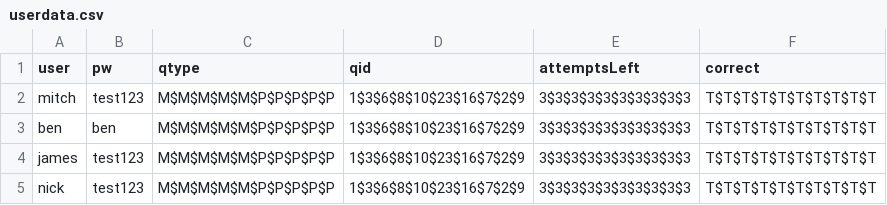
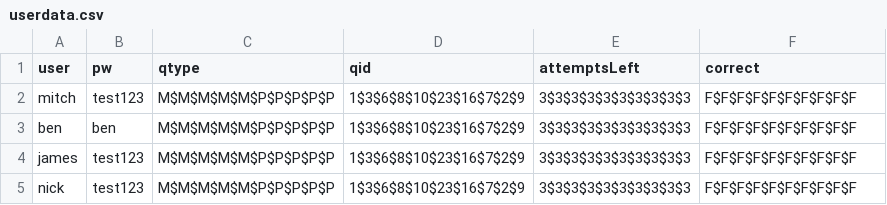
Before and after one commit to benvarian/networks-assignment, a CSV file: Test-Manager/fileio/userdata.csv, drawn as a sheet.

Commit message:
ready for pr

```diff
--- a/Test-Manager/fileio/userdata.csv
+++ b/Test-Manager/fileio/userdata.csv
@@ -1,5 +1,5 @@
 user,pw,qtype,qid,attemptsLeft,correct
-mitch,test123,M$M$M$M$M$P$P$P$P$P,1$3$6$8$10$23$16$7$2$9,3$3$3$3$3$3$3$3$3$3,T$T$T$T$T$T$T$T$T$T
-ben,ben,M$M$M$M$M$P$P$P$P$P,1$3$6$8$10$23$16$7$2$9,3$3$3$3$3$3$3$3$3$3,T$T$T$T$T$T$T$T$T$T
-james,test123,M$M$M$M$M$P$P$P$P$P,1$3$6$8$10$23$16$7$2$9,3$3$3$3$3$3$3$3$3$3,T$T$T$T$T$T$T$T$T$T
-nick,test123,M$M$M$M$M$P$P$P$P$P,1$3$6$8$10$23$16$7$2$9,3$3$3$3$3$3$3$3$3$3,T$T$T$T$T$T$T$T$T$T
+mitch,test123,M$M$M$M$M$P$P$P$P$P,1$3$6$8$10$23$16$7$2$9,3$3$3$3$3$3$3$3$3$3,F$F$F$F$F$F$F$F$F$F
+ben,ben,M$M$M$M$M$P$P$P$P$P,1$3$6$8$10$23$16$7$2$9,3$3$3$3$3$3$3$3$3$3,F$F$F$F$F$F$F$F$F$F
+james,test123,M$M$M$M$M$P$P$P$P$P,1$3$6$8$10$23$16$7$2$9,3$3$3$3$3$3$3$3$3$3,F$F$F$F$F$F$F$F$F$F
+nick,test123,M$M$M$M$M$P$P$P$P$P,1$3$6$8$10$23$16$7$2$9,3$3$3$3$3$3$3$3$3$3,F$F$F$F$F$F$F$F$F$F
```
